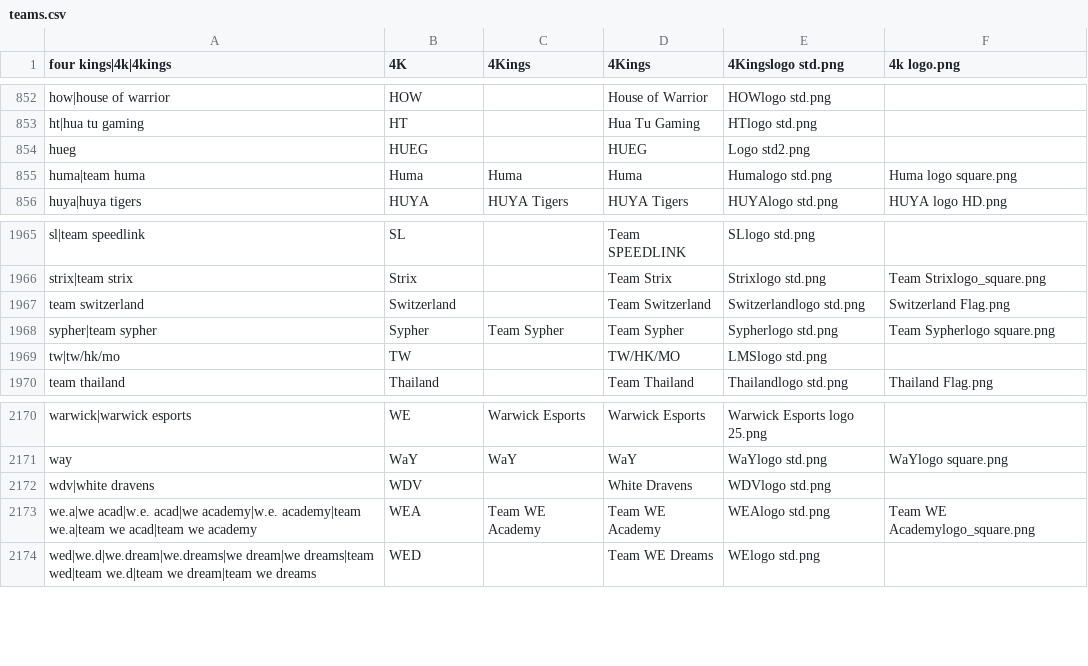
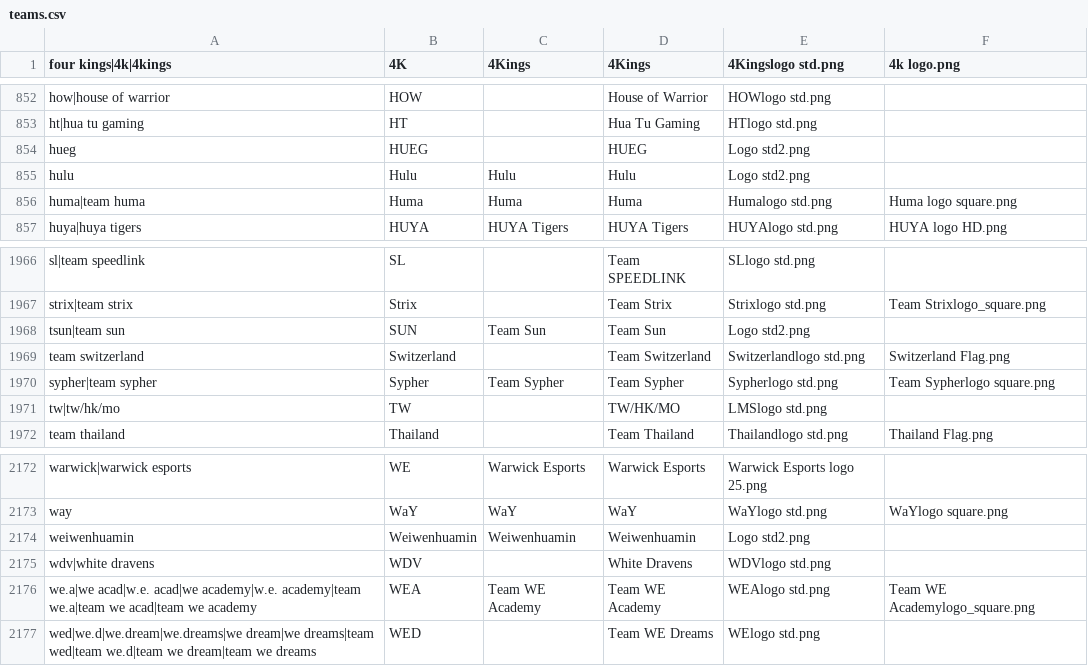
Before and after one commit to dominguesmarco/MediaWiki-TeamParserFunction, a CSV file: teams.csv, drawn as a sheet; only a part is shown, gaps mark what is left out; the diff names each change by its address in the sheet, - before the commit and + after, or states it on an @@ line.

Commit message:
Added TGC 2011 teams

```diff
--- a/teams.csv
+++ b/teams.csv
+row 855: hulu | Hulu | Hulu | Hulu | Logo std2.png
+row 1968: tsun|team sun | SUN | Team Sun | Team Sun | Logo std2.png
+row 2174: weiwenhuamin | Weiwenhuamin | Weiwenhuamin | Weiwenhuamin | Logo std2.png
```
